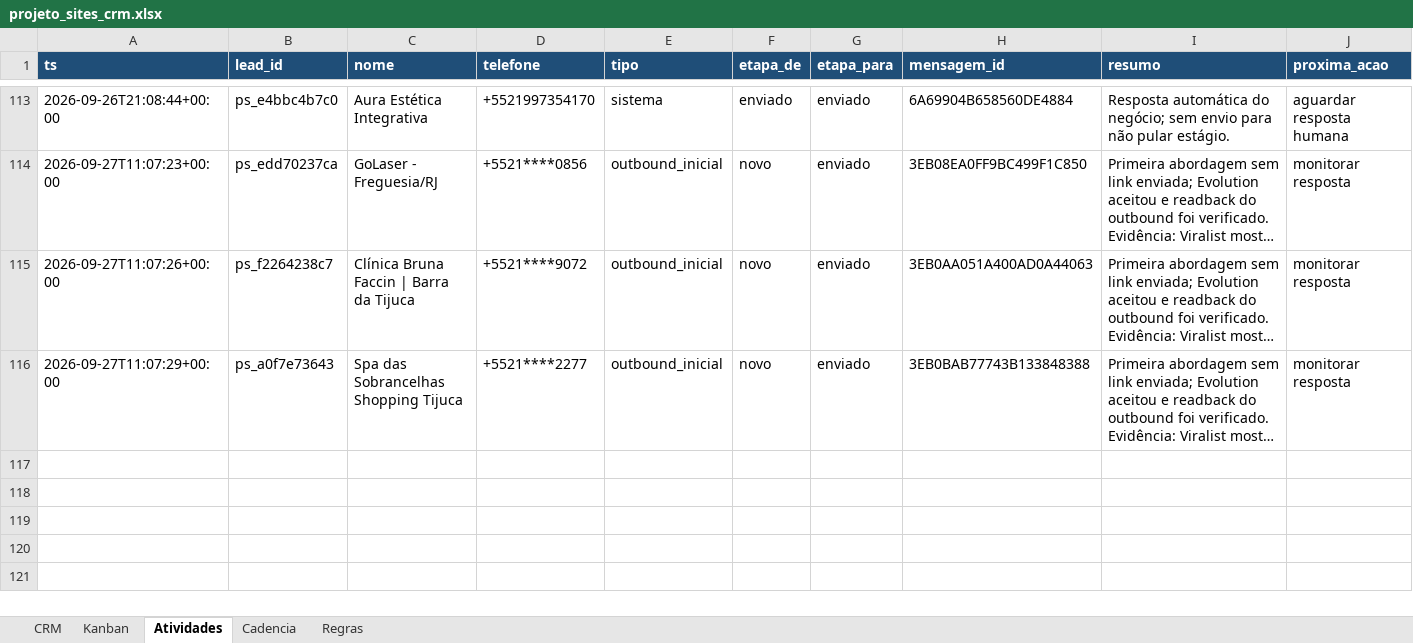
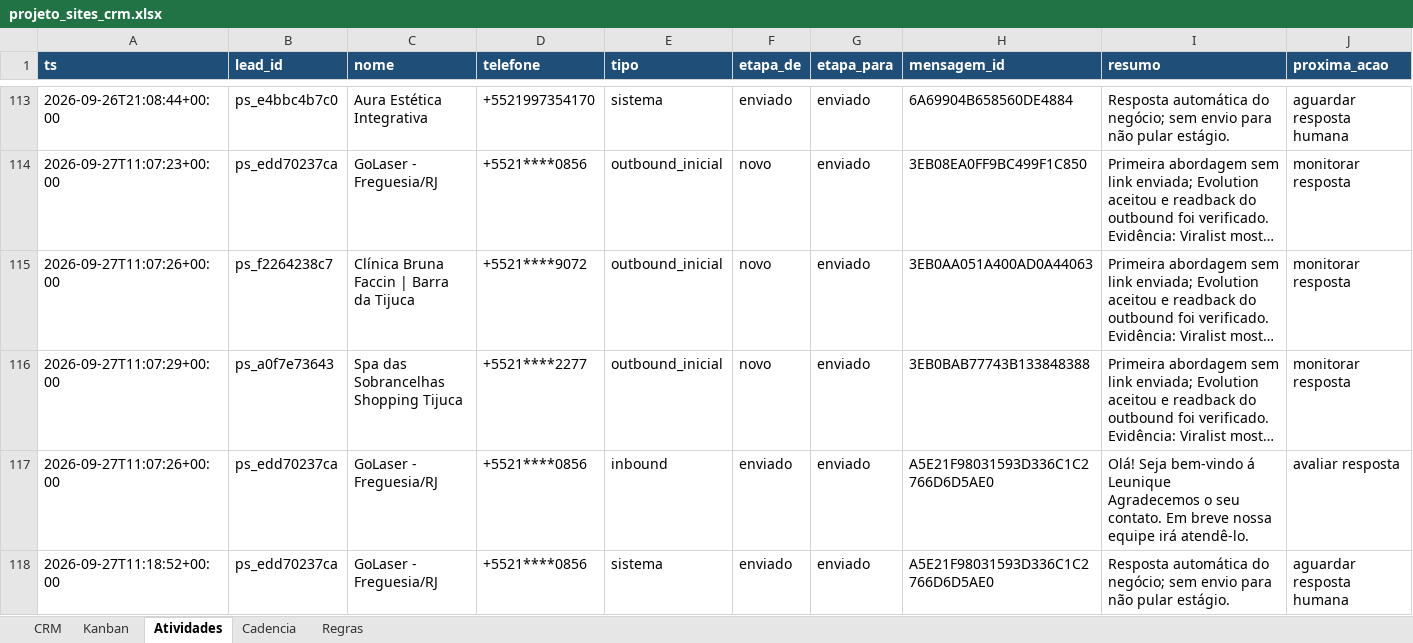
Before and after one commit to hlreboques-oss/projeto-sites-demos, an Excel workbook: projeto_sites_crm.xlsx, sheet Atividades, drawn as a sheet; only a part is shown, gaps mark what is left out; long unchanged cells end in …; values as stored, in another font and other column widths than the file's, no borders; ↵ is a line break in a cell; the diff names each change by its address in the sheet, - before the commit and + after, or states it on an @@ line.

Commit message:
Add Projeto Sites demos 2026-09-27T12:06:17+00:00

```diff
--- a/projeto_sites_crm.xlsx (sheet Atividades)
+++ b/projeto_sites_crm.xlsx (sheet Atividades)
+row 117: 2026-09-27T11:07:26+00:00 | ps_edd70237ca | GoLaser - Freguesia/RJ | +5521****0856 | inbound | enviado | enviado | A5E21F98031593D336C1C2766D6D5AE0 | Olá! Seja bem-vindo á Leunique ↵ Agradecemos o seu contato. Em breve nossa equipe irá atendê-lo. | avaliar resposta
+row 118: 2026-09-27T11:18:52+00:00 | ps_edd70237ca | GoLaser - Freguesia/RJ | +5521****0856 | sistema | enviado | enviado | A5E21F98031593D336C1C2766D6D5AE0 | Resposta automática do negócio; sem envio para não pular estágio. | aguardar resposta humana
```
Also changed, not shown: sheet CRM, 6 other files.
